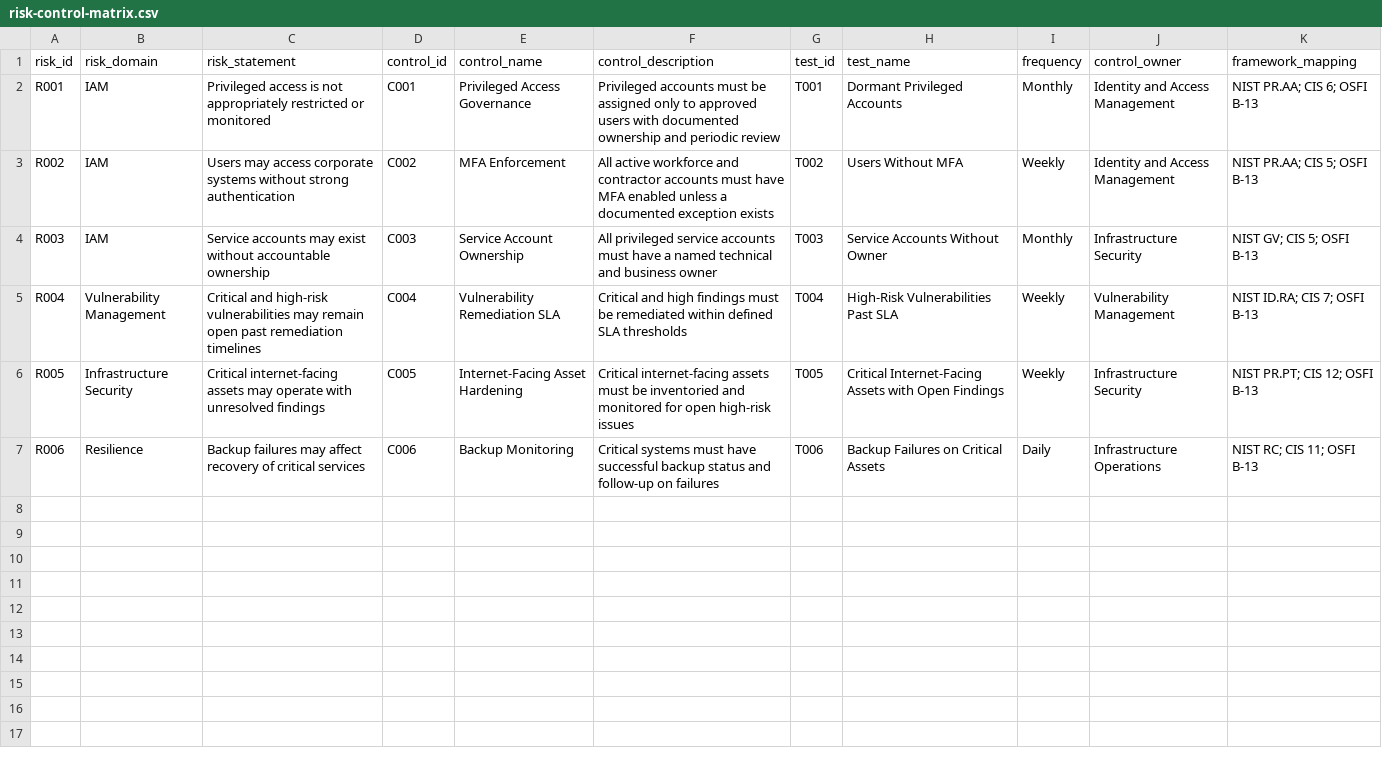
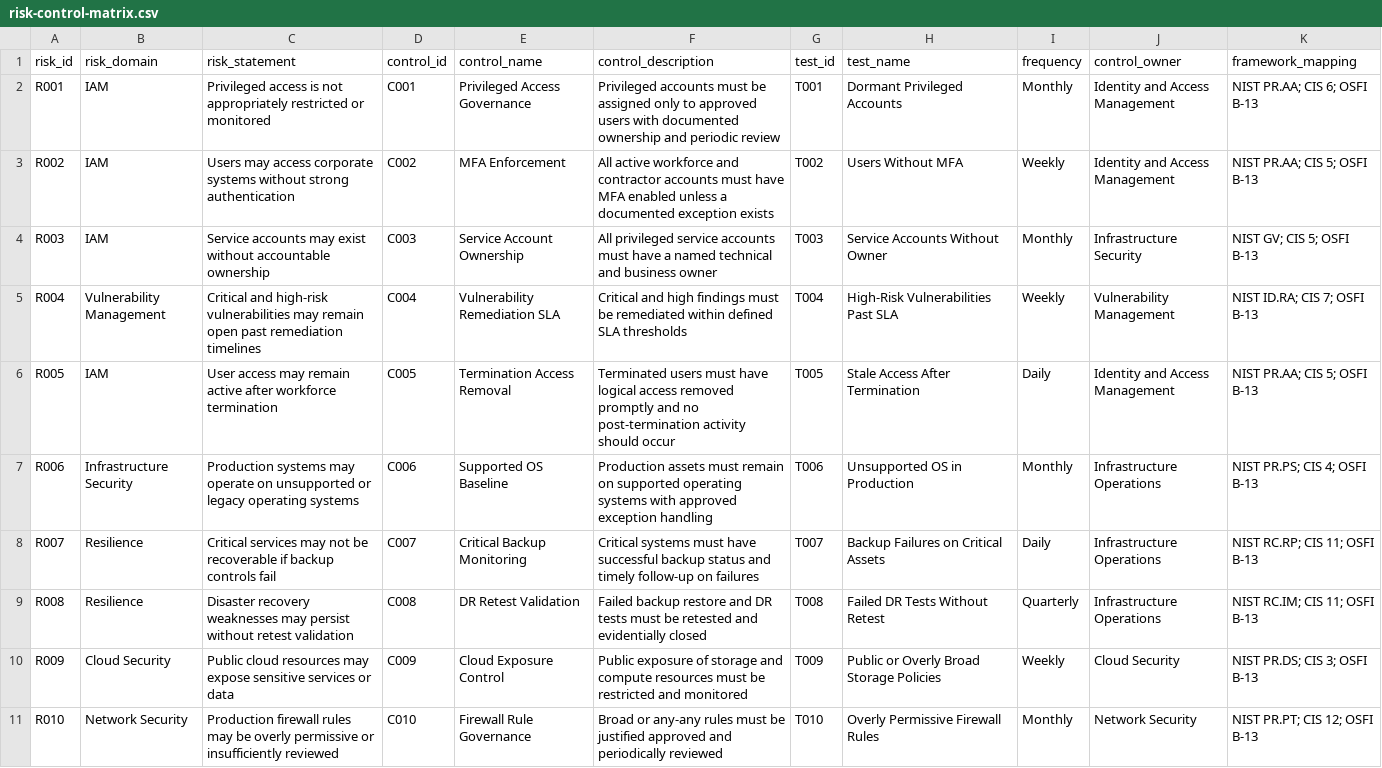
Before and after one commit to simasaadi/insurance-tech-audit-analytics-lab, a CSV file: audit/04_risk-control-matrix/risk-control-matrix.csv, drawn as a sheet.

Commit message:
Add framework crosswalk, dashboard summary tables, and aligned risk-control matrix

```diff
--- a/audit/04_risk-control-matrix/risk-control-matrix.csv
+++ b/audit/04_risk-control-matrix/risk-control-matrix.csv
@@ -5,3 +5,7 @@ R003,IAM,Service accounts may exist without accountable ownership,C003,Service A
 R004,Vulnerability Management,Critical and high-risk vulnerabilities may remain open past remediation timelines,C004,Vulnerability Remediation SLA,Critical and high findings must be remediated within defined SLA thresholds,T004,High-Risk Vulnerabilities Past SLA,Weekly,Vulnerability Management,NIST ID.RA; CIS 7; OSFI B-13
-R005,Infrastructure Security,Critical internet-facing assets may operate with unresolved findings,C005,Internet-Facing Asset Hardening,Critical internet-facing assets must be inventoried and monitored for open high-risk issues,T005,Critical Internet-Facing Assets with Open Findings,Weekly,Infrastructure Security,NIST PR.PT; CIS 12; OSFI B-13
-R006,Resilience,Backup failures may affect recovery of critical services,C006,Backup Monitoring,Critical systems must have successful backup status and follow-up on failures,T006,Backup Failures on Critical Assets,Daily,Infrastructure Operations,NIST RC; CIS 11; OSFI B-13
+R005,IAM,User access may remain active after workforce termination,C005,Termination Access Removal,Terminated users must have logical access removed promptly and no post-termination activity should occur,T005,Stale Access After Termination,Daily,Identity and Access Management,NIST PR.AA; CIS 5; OSFI B-13
+R006,Infrastructure Security,Production systems may operate on unsupported or legacy operating systems,C006,Supported OS Baseline,Production assets must remain on supported operating systems with approved exception handling,T006,Unsupported OS in Production,Monthly,Infrastructure Operations,NIST PR.PS; CIS 4; OSFI B-13
+R007,Resilience,Critical services may not be recoverable if backup controls fail,C007,Critical Backup Monitoring,Critical systems must have successful backup status and timely follow-up on failures,T007,Backup Failures on Critical Assets,Daily,Infrastructure Operations,NIST RC.RP; CIS 11; OSFI B-13
+R008,Resilience,Disaster recovery weaknesses may persist without retest validation,C008,DR Retest Validation,Failed backup restore and DR tests must be retested and evidentially closed,T008,Failed DR Tests Without Retest,Quarterly,Infrastructure Operations,NIST RC.IM; CIS 11; OSFI B-13
+R009,Cloud Security,Public cloud resources may expose sensitive services or data,C009,Cloud Exposure Control,Public exposure of storage and compute resources must be restricted and monitored,T009,Public or Overly Broad Storage Policies,Weekly,Cloud Security,NIST PR.DS; CIS 3; OSFI B-13
+R010,Network Security,Production firewall rules may be overly permissive or insufficiently reviewed,C010,Firewall Rule Governance,Broad or any-any rules must be justified approved and periodically reviewed,T010,Overly Permissive Firewall Rules,Monthly,Network Security,NIST PR.PT; CIS 12; OSFI B-13
```
Also changed, not shown: data/curated/cloud_infra_posture_summary.csv, data/curated/iam_review_summary.csv, 4 other files.
